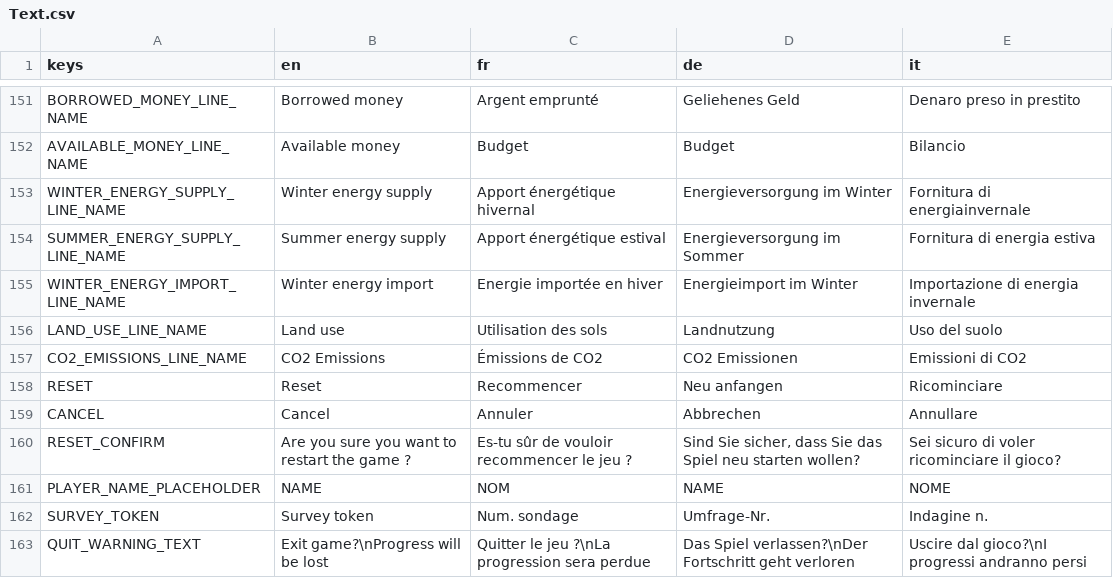
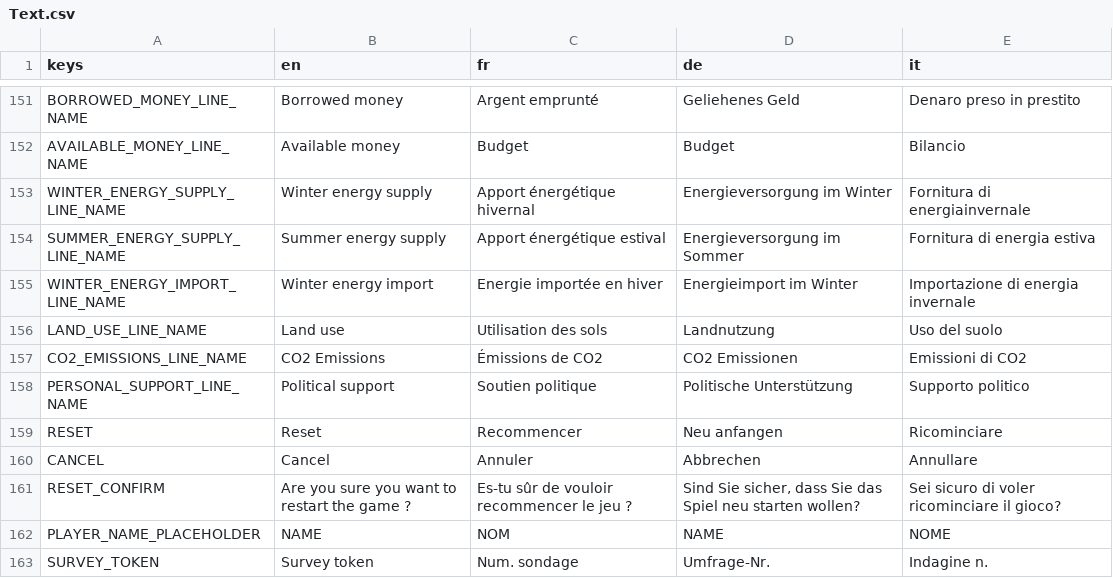
Before and after one commit to usi-sweet-sure/EnsuredEnergy_GDScript, a CSV file: Text.csv, drawn as a sheet; only a part is shown, gaps mark what is left out; the shorter side is filled out with more unchanged rows.

```diff
--- a/Text.csv
+++ b/Text.csv
@@ -221,2 +221,3 @@ LAND_USE_LINE_NAME,Land use,Utilisation des sols,Landnutzung,Uso del suolo
 CO2_EMISSIONS_LINE_NAME,CO2 Emissions,Émissions de CO2,CO2 Emissionen,Emissioni di CO2
+PERSONAL_SUPPORT_LINE_NAME,Political support,Soutien politique,Politische Unterstützung,Supporto politico
 RESET,Reset,Recommencer,Neu anfangen,Ricominciare
```
Also changed, not shown: 19 other files.
